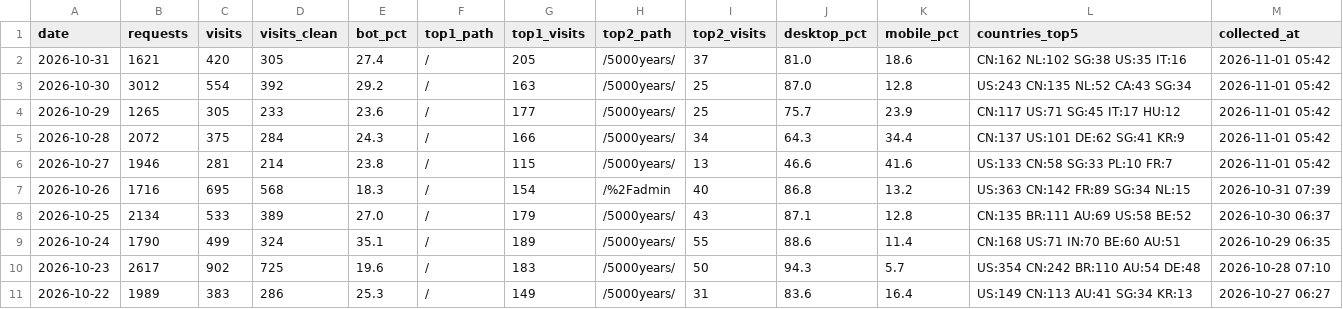
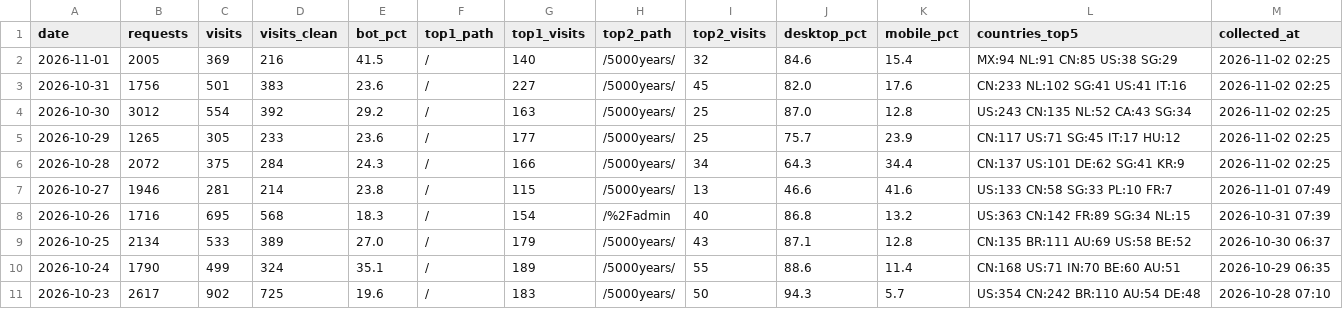
Before and after one commit to GeekBilly/theseventhrealm, a CSV file: 04-市场/03-推广获客/数据回收/站点分析/站点数据.csv, drawn as a sheet; only a part is shown; the shorter side is filled out with more unchanged rows.

```diff
--- a/04-市场/03-推广获客/数据回收/站点分析/站点数据.csv
+++ b/04-市场/03-推广获客/数据回收/站点分析/站点数据.csv
@@ -1,7 +1,8 @@
 date,requests,visits,visits_clean,bot_pct,top1_path,top1_visits,top2_path,top2_visits,desktop_pct,mobile_pct,countries_top5,collected_at
-2026-10-31,1621,420,305,27.4,/,205,/5000years/,37,81.0,18.6,CN:162 NL:102 SG:38 US:35 IT:16,2026-11-01 05:42
-2026-10-30,3012,554,392,29.2,/,163,/5000years/,25,87.0,12.8,US:243 CN:135 NL:52 CA:43 SG:34,2026-11-01 05:42
-2026-10-29,1265,305,233,23.6,/,177,/5000years/,25,75.7,23.9,CN:117 US:71 SG:45 IT:17 HU:12,2026-11-01 05:42
-2026-10-28,2072,375,284,24.3,/,166,/5000years/,34,64.3,34.4,CN:137 US:101 DE:62 SG:41 KR:9,2026-11-01 05:42
-2026-10-27,1946,281,214,23.8,/,115,/5000years/,13,46.6,41.6,US:133 CN:58 SG:33 PL:10 FR:7,2026-11-01 05:42
+2026-11-01,2005,369,216,41.5,/,140,/5000years/,32,84.6,15.4,MX:94 NL:91 CN:85 US:38 SG:29,2026-11-02 02:25
+2026-10-31,1756,501,383,23.6,/,227,/5000years/,45,82.0,17.6,CN:233 NL:102 SG:41 US:41 IT:16,2026-11-02 02:25
+2026-10-30,3012,554,392,29.2,/,163,/5000years/,25,87.0,12.8,US:243 CN:135 NL:52 CA:43 SG:34,2026-11-02 02:25
+2026-10-29,1265,305,233,23.6,/,177,/5000years/,25,75.7,23.9,CN:117 US:71 SG:45 IT:17 HU:12,2026-11-02 02:25
+2026-10-28,2072,375,284,24.3,/,166,/5000years/,34,64.3,34.4,CN:137 US:101 DE:62 SG:41 KR:9,2026-11-02 02:25
+2026-10-27,1946,281,214,23.8,/,115,/5000years/,13,46.6,41.6,US:133 CN:58 SG:33 PL:10 FR:7,2026-11-01 07:49
 2026-10-26,1716,695,568,18.3,/,154,/%2Fadmin,40,86.8,13.2,US:363 CN:142 FR:89 SG:34 NL:15,2026-10-31 07:39
```
Also changed, not shown: 11-运营/data/cf-security.csv, 11-运营/data/deepseek-balance.csv, 5 other files.
